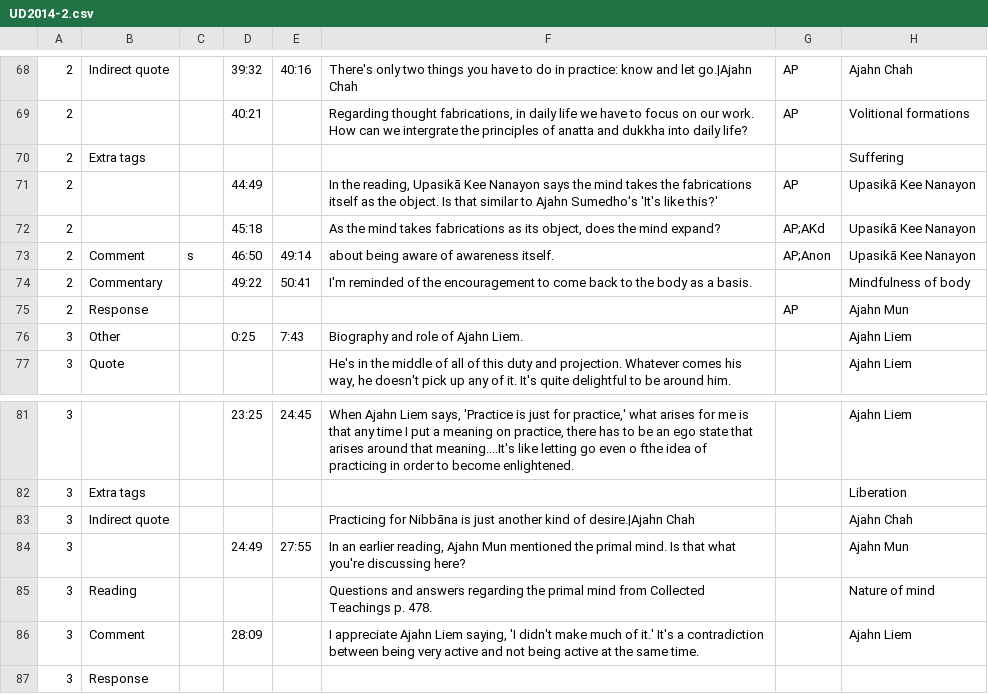
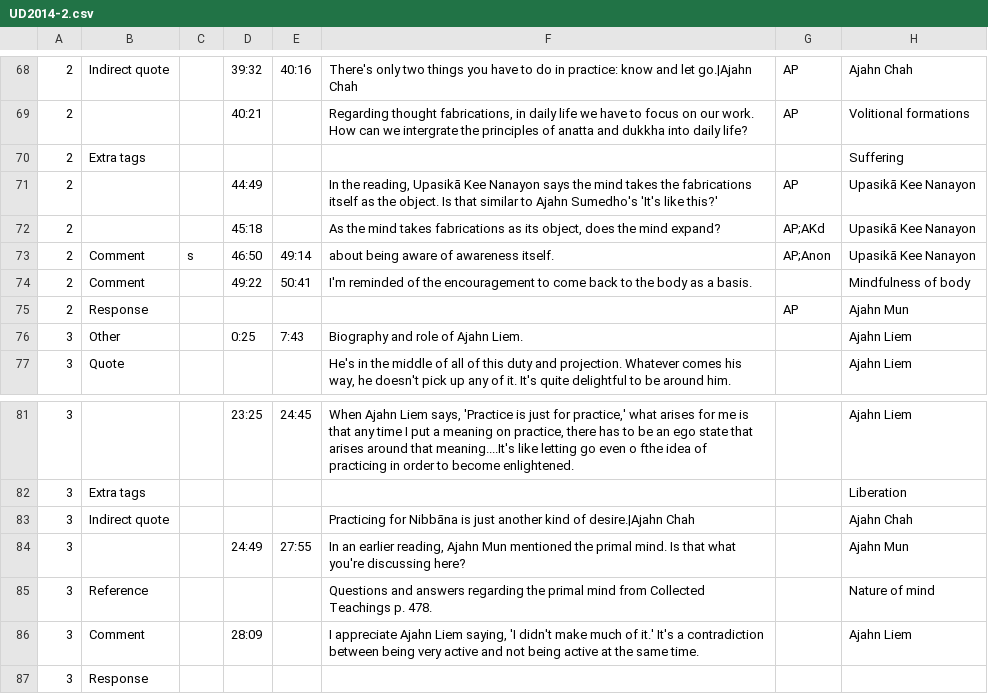
Before and after one commit to Kaccana-Bhikkhu/kaccana-bhikkhu.github.io, a CSV file: csv/UD2014-2.csv, drawn as a sheet; only a part is shown, gaps mark what is left out; the diff names each change by its address in the sheet, - before the commit and + after, or states it on an @@ line.

```diff
--- a/csv/UD2014-2.csv
+++ b/csv/UD2014-2.csv
-B74: Commentary
+B74: Comment
-B85: Reading
+B85: Reference
```
Also changed, not shown: csv/Metta2008.csv, csv/SRD2013.csv, 43 other files.
